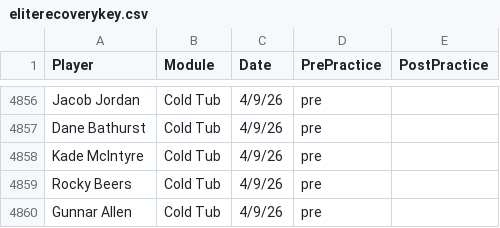
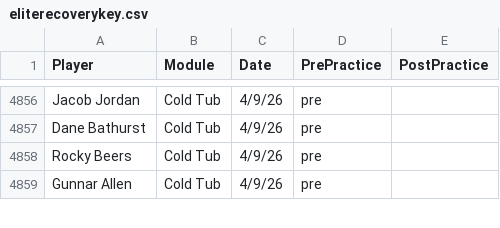
Before and after one commit to emmettj634-png/recovery-dashboard, a CSV file: eliterecoverykey.csv, drawn as a sheet; only a part is shown, gaps mark what is left out.

Commit message:
Update eliterecoverykey.csv

```diff
--- a/eliterecoverykey.csv
+++ b/eliterecoverykey.csv
@@ -4857,3 +4857,2 @@ Jacob Jordan,Cold Tub,4/9/26,pre,
 Dane Bathurst,Cold Tub,4/9/26,pre,
-Kade McIntyre,Cold Tub,4/9/26,pre,
 Rocky Beers,Cold Tub,4/9/26,pre,
```
